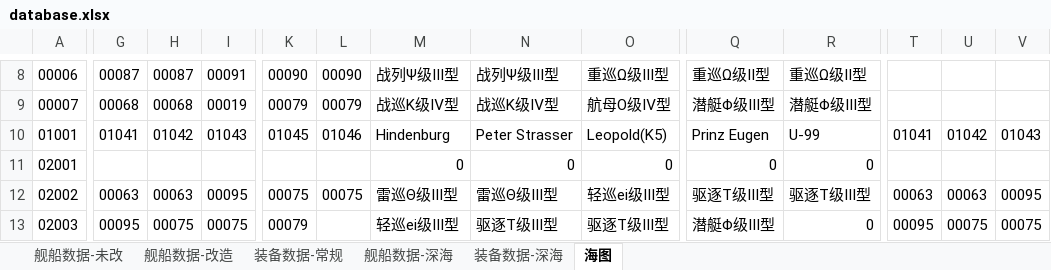
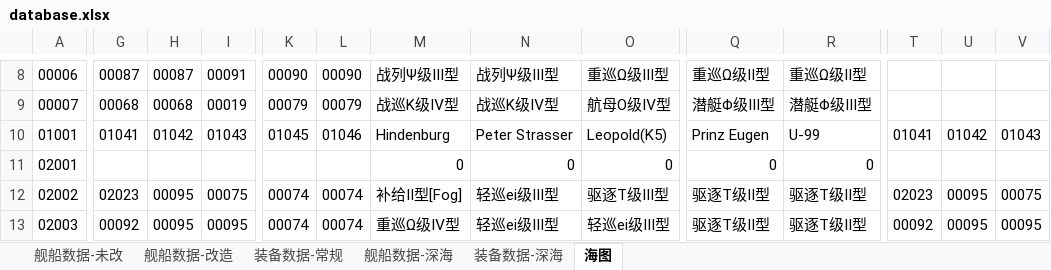
Before and after one commit to toppio/WSGR_simulation, an Excel workbook: depend/ship/database.xlsx, sheet 海图, drawn as a sheet; only a part is shown, gaps mark what is left out; values as stored, in another font and other column widths than the file's, no borders; conditional formats not drawn; the diff covers the shown part only; the diff names each change by its address in the sheet, - before the commit and + after, or states it on an @@ line.

```diff
--- a/depend/ship/database.xlsx (sheet 海图)
+++ b/depend/ship/database.xlsx (sheet 海图)
-G12: 00063
+G12: 02023
-H12: 00063
+H12: 00095
-I12: 00095
+I12: 00075
-K12: 00075
+K12: 00074
-L12: 00075
+L12: 00074
-M12: 雷巡Θ级Ⅲ型
+M12: 补给Ⅱ型[Fog]
-N12: 雷巡Θ级Ⅲ型
+N12: 轻巡ei级Ⅲ型
-O12: 轻巡ei级Ⅲ型
+O12: 驱逐Τ级Ⅲ型
-Q12: 驱逐Τ级Ⅲ型
+Q12: 驱逐Τ级Ⅱ型
-R12: 驱逐Τ级Ⅲ型
+R12: 驱逐Τ级Ⅱ型
-T12: 00063
+T12: 02023
-U12: 00063
+U12: 00095
-V12: 00095
+V12: 00075
-G13: 00095
+G13: 00092
-H13: 00075
+H13: 00095
-I13: 00075
+I13: 00095
-K13: 00079
+K13: 00074
-L13: (empty)
+L13: 00074
-M13: 轻巡ei级Ⅲ型
+M13: 重巡Ω级Ⅳ型
-N13: 驱逐Τ级Ⅲ型
+N13: 轻巡ei级Ⅲ型
-O13: 驱逐Τ级Ⅲ型
+O13: 轻巡ei级Ⅲ型
-Q13: 潜艇Φ级Ⅲ型
+Q13: 驱逐Τ级Ⅱ型
-R13: 0
+R13: 驱逐Τ级Ⅱ型
-T13: 00095
+T13: 00092
-U13: 00075
+U13: 00095
-V13: 00075
+V13: 00095
```
Also changed, not shown: 3 removed rows and 220 edited cells elsewhere in this sheet, sheet 舰船数据-深海, sheet 舰船数据-未改, sheet 装备数据-深海, formulas that keep their value, 20 other files.
